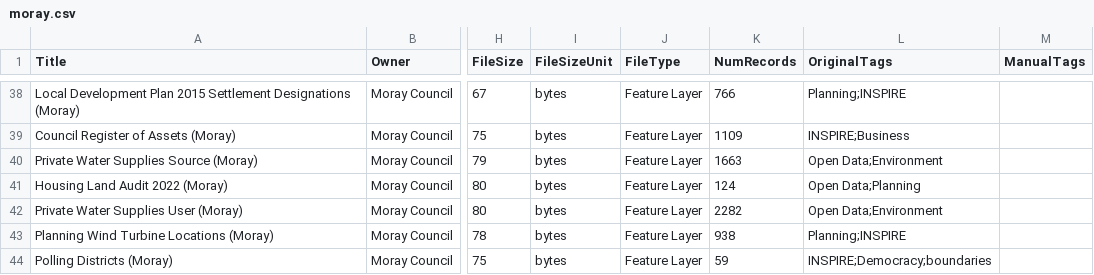
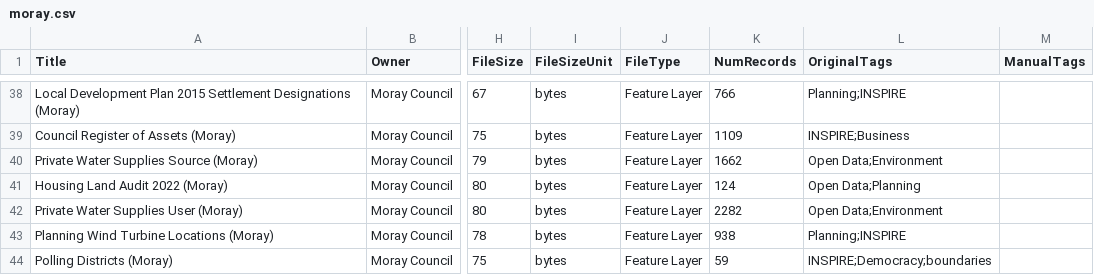
Before and after one commit to OpenDataScotland/the_od_bods, a CSV file: data/arcgis/moray.csv, drawn as a sheet; only a part is shown, gaps mark what is left out; the diff names each change by its address in the sheet, - before the commit and + after, or states it on an @@ line.

```diff
--- a/data/arcgis/moray.csv
+++ b/data/arcgis/moray.csv
-K40 (NumRecords): 1663
+K40 (NumRecords): 1662
```
Also changed, not shown: data/arcgis/renfrew.csv, data/dcat/edinburgh.csv, 9 other files.
